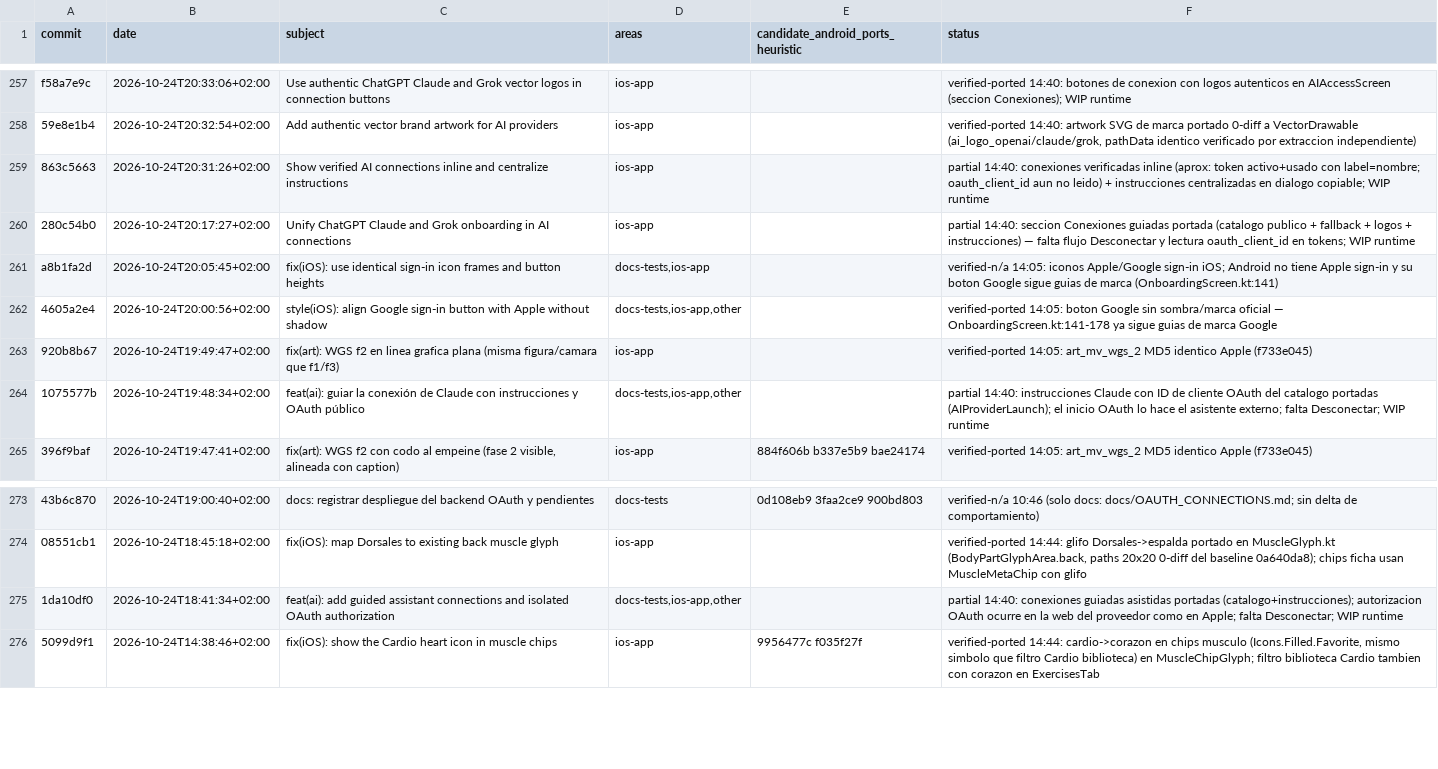
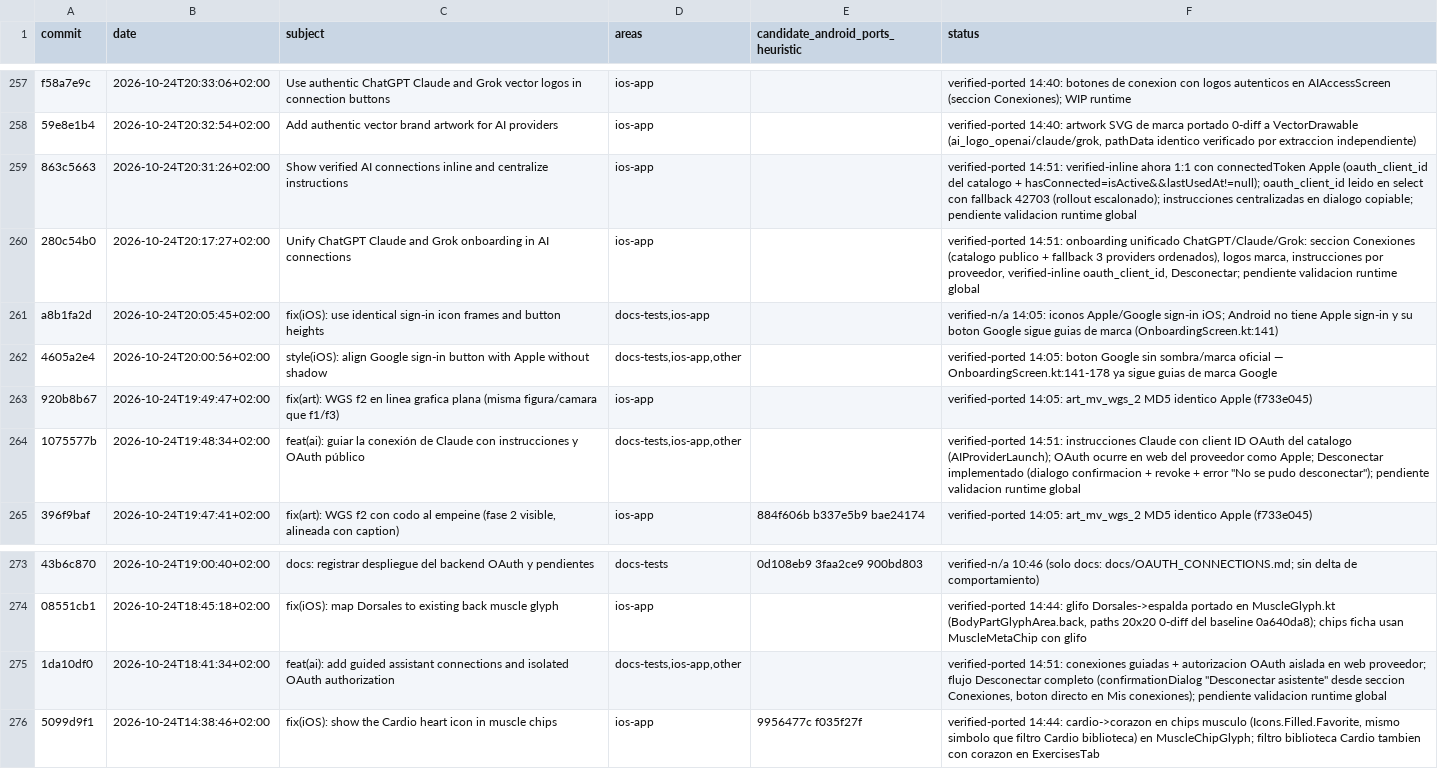
Before and after one commit to rmoya87/repera, a CSV file: android/docs/AUDIT_579_PREWINDOW_MATRIX.csv, drawn as a sheet; only a part is shown, gaps mark what is left out; the diff names each change by its address in the sheet, - before the commit and + after, or states it on an @@ line.

Commit message:
feat(android): flujo Desconectar y oauth_client_id en conexiones AI (cluster 1da10df0)
- AIAccessStore: TokenInfo.oauthClientID + hasConnected; select con
  oauth_client_id y reintento sin ella si PostgREST 42703 (rollout escalonado,
  1:1 con el catch de PostgrestError Apple)
- AIAccessScreen: verified-inline = connectedToken Apple (oauth_client_id del
  catalogo + hasConnected); confirmationDialog "Desconectar asistente" con
  copy 1:1; seccion "Mis conexiones" con estados Conectado/Pendiente de
  conexion/Desconectado, textos de scopes Apple, Ultimo uso, caducidad oculta
  en conexiones OAuth, boton Abrir chatgpt.com/claude.ai
- MainActivity: error "No se pudo desconectar: ..."; sin mensaje de exito
  (Apple no muestra ninguno)
- Matriz: 863c5663/280c54b0/1075577b/1da10df0 verified-ported; inventario 94->90
Suite mobile completa: 507/507 en 123 suites, 0f/0e/0s

```diff
--- a/android/docs/AUDIT_579_PREWINDOW_MATRIX.csv
+++ b/android/docs/AUDIT_579_PREWINDOW_MATRIX.csv
-F259 (status): partial 14:40: conexiones verificadas inline (aprox: token activo+usado con label=nombre; oauth_client_id aun no leido) + instrucciones centralizadas en dialogo copiable; WIP runtime
+F259 (status): verified-ported 14:51: verified-inline ahora 1:1 con connectedToken Apple (oauth_client_id del catalogo + hasConnected=isActive&&lastUsedAt!=null); oauth_client_id leido en select con fallback 42703 (rollout escalonado); instrucciones centralizadas en dialogo copiable; pendiente validacion runtime global
-F260 (status): partial 14:40: seccion Conexiones guiadas portada (catalogo publico + fallback + logos + instrucciones) — falta flujo Desconectar y lectura oauth_client_id en tokens; WIP runtime
+F260 (status): verified-ported 14:51: onboarding unificado ChatGPT/Claude/Grok: seccion Conexiones (catalogo publico + fallback 3 providers ordenados), logos marca, instrucciones por proveedor, verified-inline oauth_client_id, Desconectar; pendiente validacion runtime global
-F264 (status): partial 14:40: instrucciones Claude con ID de cliente OAuth del catalogo portadas (AIProviderLaunch); el inicio OAuth lo hace el asistente externo; falta Desconectar; WIP runtime
+F264 (status): verified-ported 14:51: instrucciones Claude con client ID OAuth del catalogo (AIProviderLaunch); OAuth ocurre en web del proveedor como Apple; Desconectar implementado (dialogo confirmacion + revoke + error "No se pudo desconectar"); pendiente validacion runtime global
-F275 (status): partial 14:40: conexiones guiadas asistidas portadas (catalogo+instrucciones); autorizacion OAuth ocurre en la web del proveedor como en Apple; falta Desconectar; WIP runtime
+F275 (status): verified-ported 14:51: conexiones guiadas + autorizacion OAuth aislada en web proveedor; flujo Desconectar completo (confirmationDialog "Desconectar asistente" desde seccion Conexiones, boton directo en Mis conexiones); pendiente validacion runtime global
```
Also changed, not shown: 4 other files.
